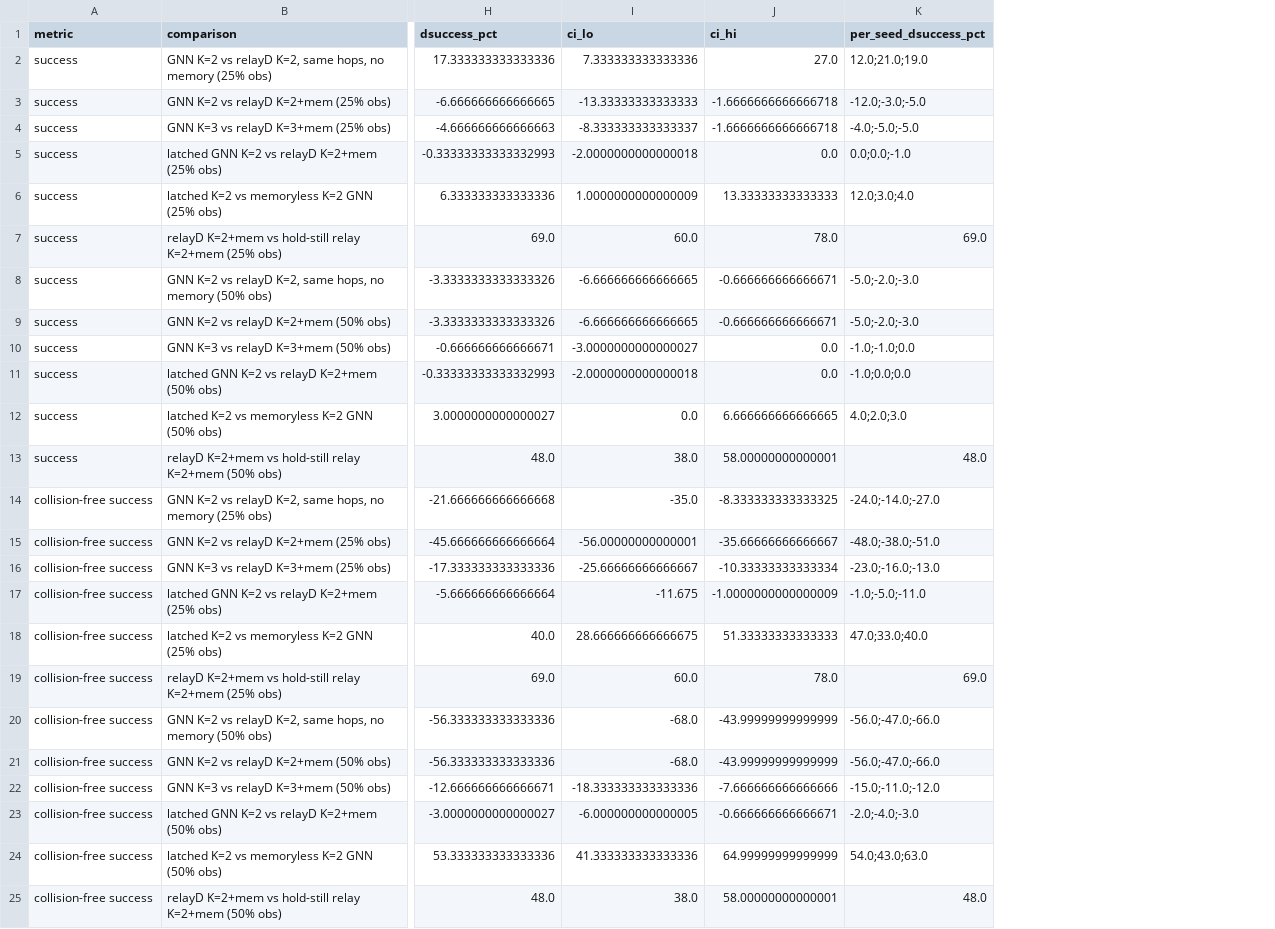
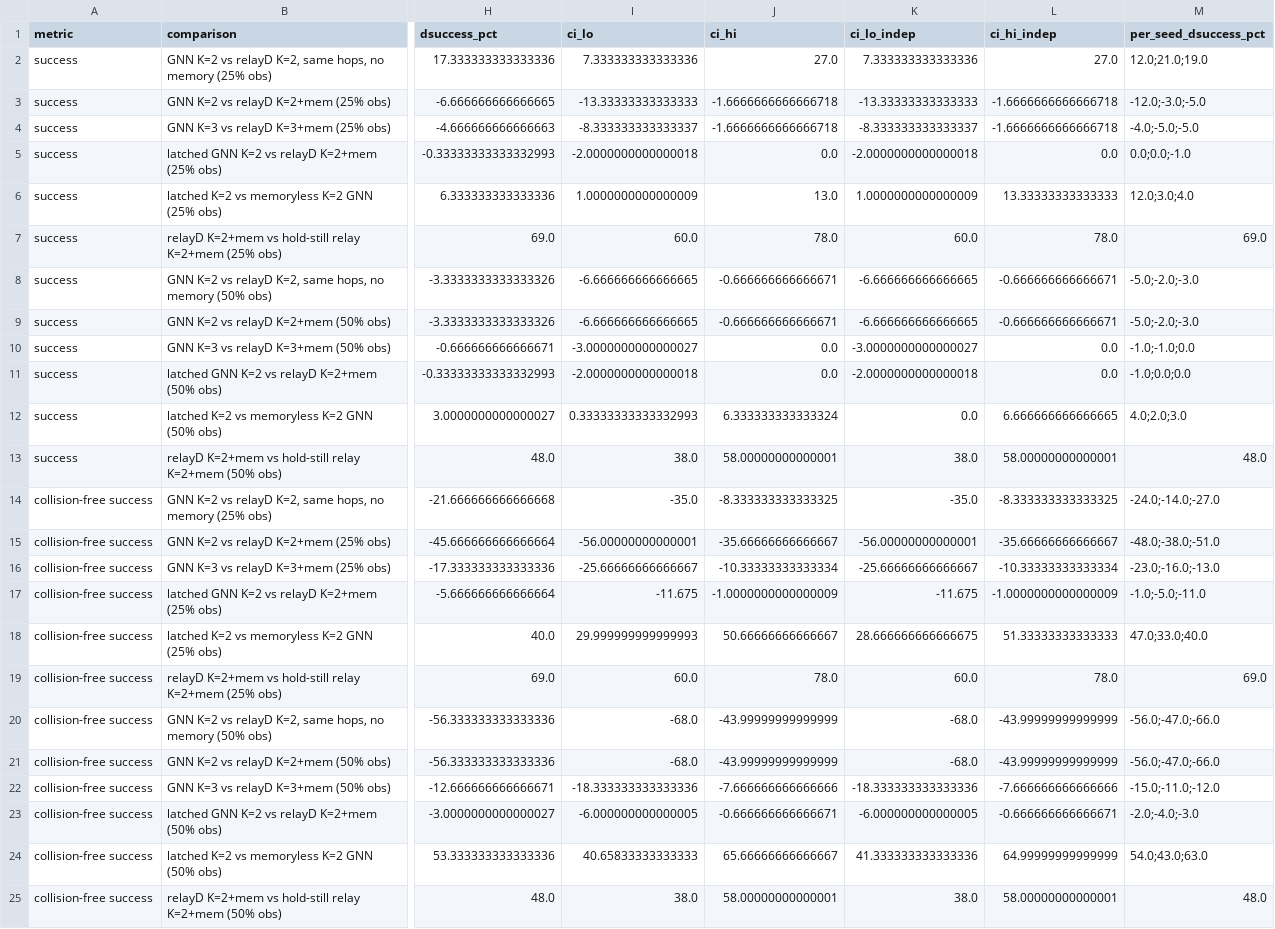
Before and after one commit to sahilpanchavishe/swarm-paper, a CSV file: results/d14_widebox_paired.csv, drawn as a sheet; only a part is shown, gaps mark what is left out; the diff names each change by its address in the sheet, - before the commit and + after, or states it on an @@ line.

```diff
--- a/results/d14_widebox_paired.csv
+++ b/results/d14_widebox_paired.csv
+column K (ci_lo_indep), rows 2-25: 7.333333333333336 | -13.33333333333333 | -8.333333333333337 | -2.0000000000000018 | 1.0000000000000009 | 60.0 | -6.666666666666665 | -6.666666666666665 | -3.0000000000000027 | -2.0000000000000018 | 0.0 | 38.0 | -35.0 | -56.00000000000001 | -25.66666666666667 | -11.675 | 28.666666666666675 | 60.0 | -68.0 | -68.0 | -18.333333333333336 | -6.000000000000005 | 41.333333333333336 | 38.0
+column L (ci_hi_indep), rows 2-25: 27.0 | -1.6666666666666718 | -1.6666666666666718 | 0.0 | 13.33333333333333 | 78.0 | -0.666666666666671 | -0.666666666666671 | 0.0 | 0.0 | 6.666666666666665 | 58.00000000000001 | -8.333333333333325 | -35.66666666666667 | -10.33333333333334 | -1.0000000000000009 | 51.33333333333333 | 78.0 | -43.99999999999999 | -43.99999999999999 | -7.666666666666666 | -0.666666666666671 | 64.99999999999999 | 58.00000000000001
-J6 (ci_hi): 13.33333333333333
+J6 (ci_hi): 13.0
-I12 (ci_lo): 0.0
+I12 (ci_lo): 0.33333333333332993
-J12 (ci_hi): 6.666666666666665
+J12 (ci_hi): 6.333333333333324
-I18 (ci_lo): 28.666666666666675
+I18 (ci_lo): 29.999999999999993
-J18 (ci_hi): 51.33333333333333
+J18 (ci_hi): 50.66666666666667
-I24 (ci_lo): 41.333333333333336
+I24 (ci_lo): 40.65833333333333
-J24 (ci_hi): 64.99999999999999
+J24 (ci_hi): 65.66666666666667
```
Also changed, not shown: paper/tables/t14_7_paired.csv, results/d12_paired_confirm_capacity.csv, 5 other files.
